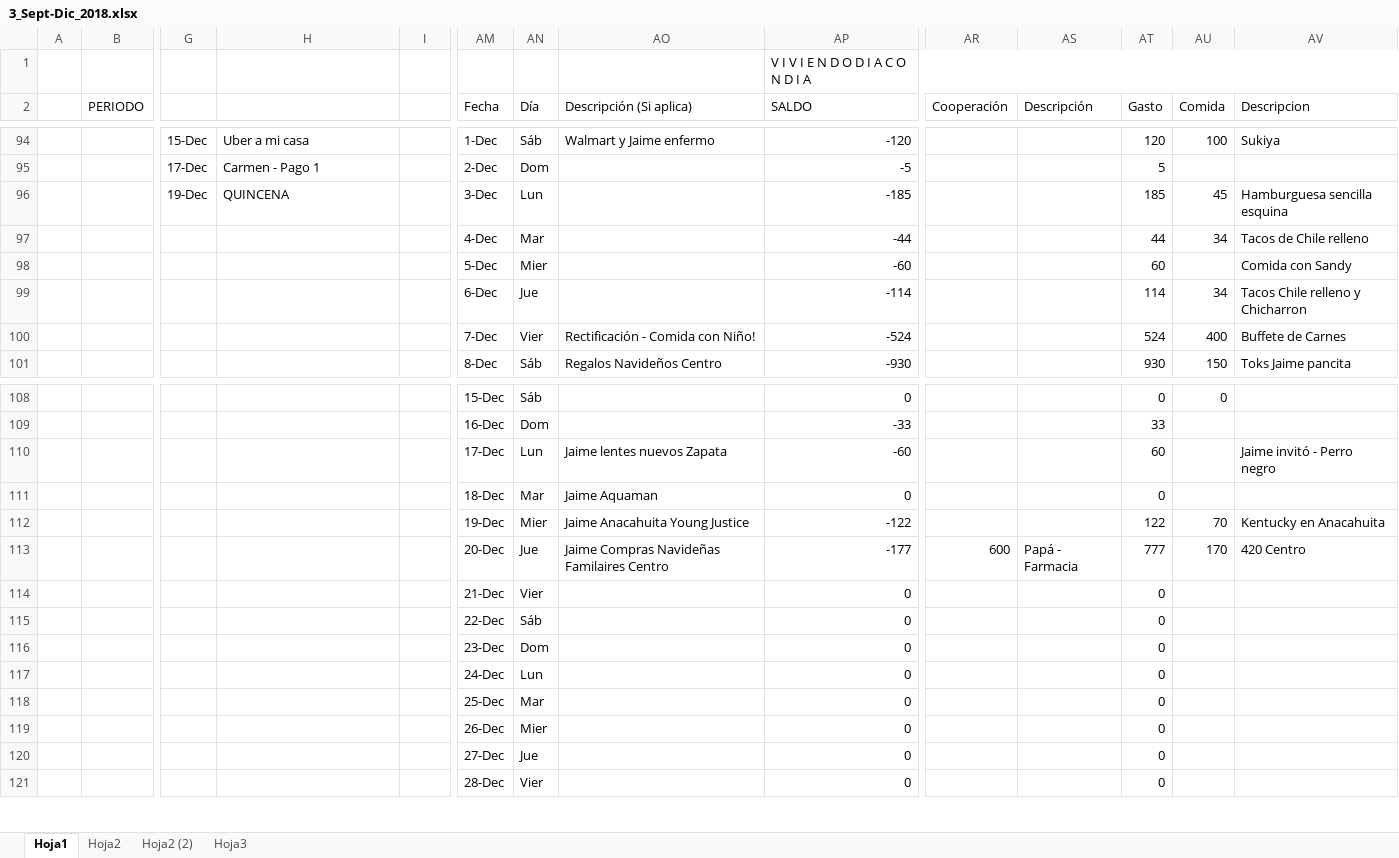
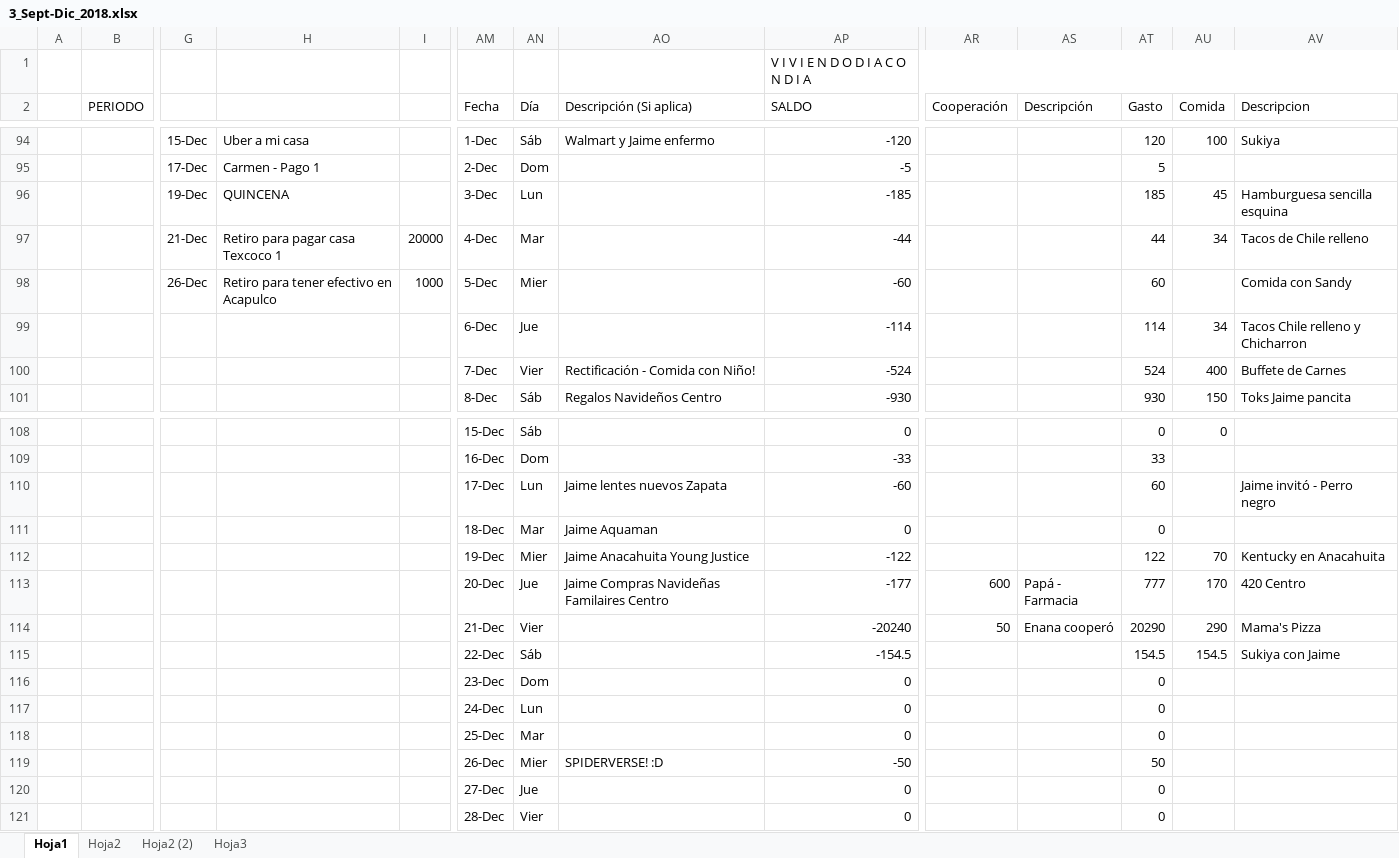
Before and after one commit to Adrifelcha/Adrifelcha, an Excel workbook: Finanzas/3_Sept-Dic_2018.xlsx, sheet Hoja1, drawn as a sheet; only a part is shown, gaps mark what is left out; values as stored, in another font and other column widths than the file's, no cell formats; removed rows and columns are numbered as before the commit, all else as after; rows hold the shown columns only; the diff covers the shown part only; the diff names each change by its address in the sheet, - before the commit and + after, or states it on an @@ line.

```diff
--- a/Finanzas/3_Sept-Dic_2018.xlsx (sheet Hoja1)
+++ b/Finanzas/3_Sept-Dic_2018.xlsx (sheet Hoja1)
-G97: (empty)
+G97: 21-Dec
-H97: (empty)
+H97: Retiro para pagar casa Texcoco 1
-I97: (empty)
+I97: 20000
-G98: (empty)
+G98: 26-Dec
-H98: (empty)
+H98: Retiro para tener efectivo en Acapulco
-I98: (empty)
+I98: 1000
-row 114:  |  |  |  |  | 21-Dec | Vier |  | 0 |  |  | 0
-row 115:  |  |  |  |  | 22-Dec | Sáb |  | 0 |  |  | 0
+row 114:  |  |  |  |  | 21-Dec | Vier |  | -20240 | 50 | Enana cooperó | 20290 | 290 | Mama's Pizza
+row 115:  |  |  |  |  | 22-Dec | Sáb |  | -154.5 |  |  | 154.5 | 154.5 | Sukiya con Jaime
-row 119:  |  |  |  |  | 26-Dec | Mier |  | 0 |  |  | 0
+row 119:  |  |  |  |  | 26-Dec | Mier | SPIDERVERSE! :D | -50 |  |  | 50
```
Also changed, not shown: 99 edited cells elsewhere in this sheet, cell formats, formulas that keep their value.
